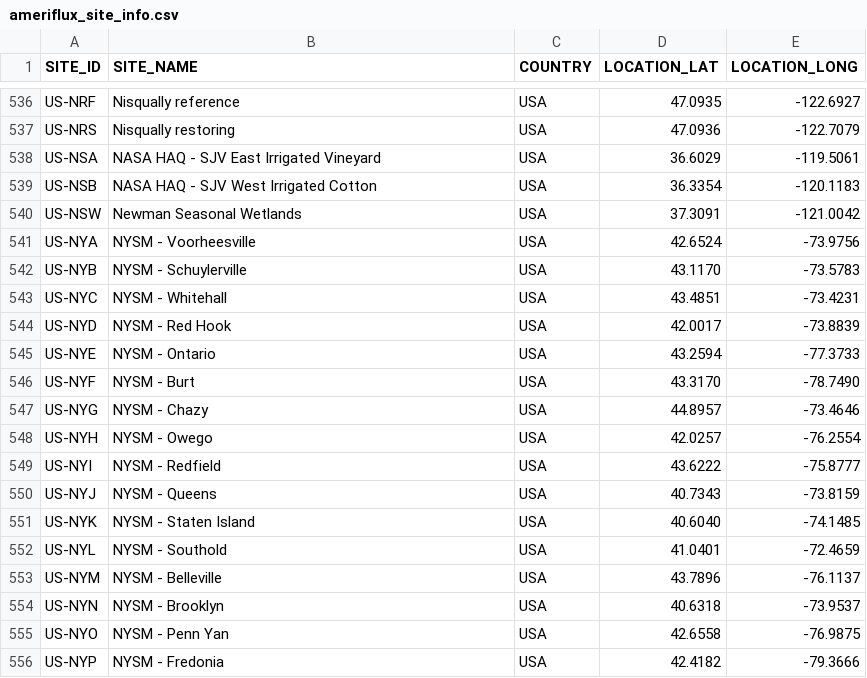
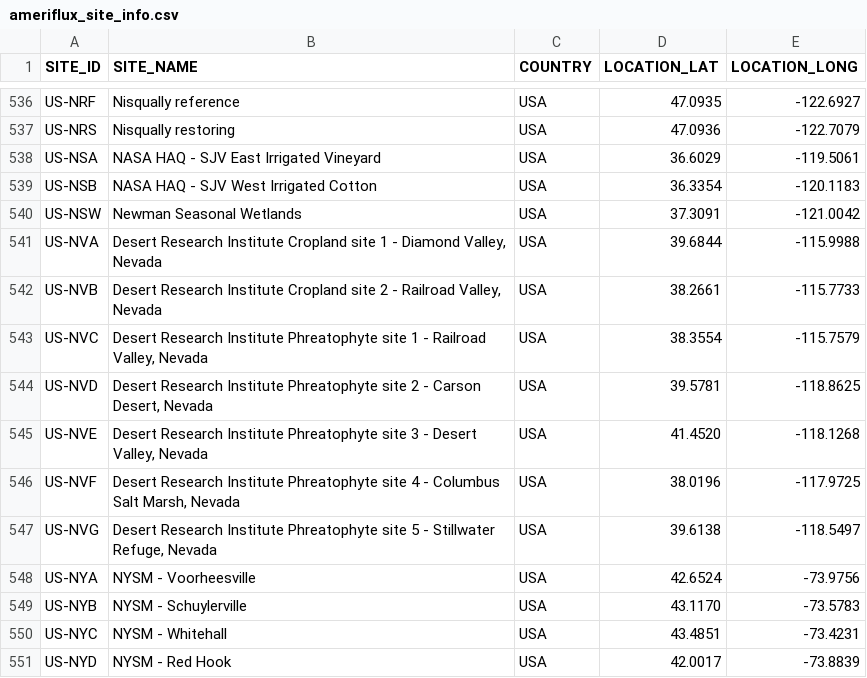
Before and after one commit to trevorkeenan/fluxnet-data-explorer, a CSV file: assets/ameriflux_site_info.csv, drawn as a sheet; only a part is shown, gaps mark what is left out; the shorter side is filled out with more unchanged rows.

```diff
--- a/assets/ameriflux_site_info.csv
+++ b/assets/ameriflux_site_info.csv
@@ -540,2 +540,9 @@ US-NSB,NASA HAQ - SJV West Irrigated Cotton,USA,36.3354,-120.1183
 US-NSW,Newman Seasonal Wetlands,USA,37.3091,-121.0042
+US-NVA,"Desert Research Institute Cropland site 1 - Diamond Valley, Nevada",USA,39.6844,-115.9988
+US-NVB,"Desert Research Institute Cropland site 2 - Railroad Valley, Nevada",USA,38.2661,-115.7733
+US-NVC,"Desert Research Institute Phreatophyte site 1 - Railroad Valley, Nevada",USA,38.3554,-115.7579
+US-NVD,"Desert Research Institute Phreatophyte site 2 - Carson Desert, Nevada",USA,39.5781,-118.8625
+US-NVE,"Desert Research Institute Phreatophyte site 3 - Desert Valley, Nevada",USA,41.4520,-118.1268
+US-NVF,"Desert Research Institute Phreatophyte site 4 - Columbus Salt Marsh, Nevada",USA,38.0196,-117.9725
+US-NVG,"Desert Research Institute Phreatophyte site 5 - Stillwater Refuge, Nevada",USA,39.6138,-118.5497
 US-NYA,NYSM - Voorheesville,USA,42.6524,-73.9756
```
Also changed, not shown: assets/efd_curated_sites_snapshot.csv, assets/icos_direct_fluxnet.csv, 7 other files.
